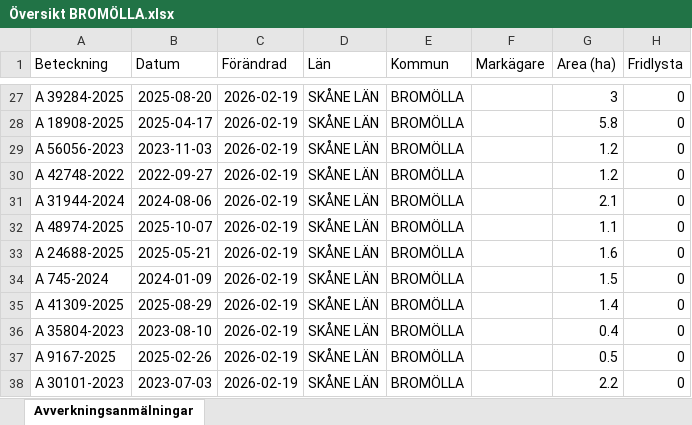
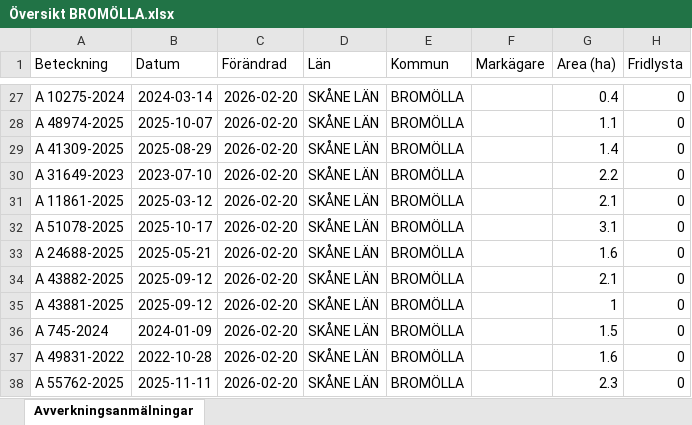
Before and after one commit to klasma/Logging_1272, an Excel workbook: Översikt BROMÖLLA.xlsx, sheet Avverkningsanmälningar, drawn as a sheet; only a part is shown, gaps mark what is left out; values as stored, in another font and other column widths than the file's, no borders; the diff covers the shown part only; the diff names each change by its address in the sheet, - before the commit and + after, or states it on an @@ line.

```diff
--- a/Översikt BROMÖLLA.xlsx (sheet Avverkningsanmälningar)
+++ b/Översikt BROMÖLLA.xlsx (sheet Avverkningsanmälningar)
-A27 (Beteckning): A 39284-2025
+A27 (Beteckning): A 10275-2024
-B27 (Datum): 2025-08-20
+B27 (Datum): 2024-03-14
-C27:C38 (Förändrad): 2026-02-19
+C27:C38 (Förändrad): 2026-02-20
-G27 (Area (ha)): 3
+G27 (Area (ha)): 0.4
-A28 (Beteckning): A 18908-2025
+A28 (Beteckning): A 48974-2025
-B28 (Datum): 2025-04-17
+B28 (Datum): 2025-10-07
-G28 (Area (ha)): 5.8
+G28 (Area (ha)): 1.1
-A29 (Beteckning): A 56056-2023
+A29 (Beteckning): A 41309-2025
-B29 (Datum): 2023-11-03
+B29 (Datum): 2025-08-29
-G29 (Area (ha)): 1.2
+G29 (Area (ha)): 1.4
-A30 (Beteckning): A 42748-2022
+A30 (Beteckning): A 31649-2023
-B30 (Datum): 2022-09-27
+B30 (Datum): 2023-07-10
-G30 (Area (ha)): 1.2
+G30 (Area (ha)): 2.2
-A31 (Beteckning): A 31944-2024
+A31 (Beteckning): A 11861-2025
-B31 (Datum): 2024-08-06
+B31 (Datum): 2025-03-12
-A32 (Beteckning): A 48974-2025
+A32 (Beteckning): A 51078-2025
-B32 (Datum): 2025-10-07
+B32 (Datum): 2025-10-17
-G32 (Area (ha)): 1.1
+G32 (Area (ha)): 3.1
-A34 (Beteckning): A 745-2024
+A34 (Beteckning): A 43882-2025
-B34 (Datum): 2024-01-09
+B34 (Datum): 2025-09-12
-G34 (Area (ha)): 1.5
+G34 (Area (ha)): 2.1
-A35 (Beteckning): A 41309-2025
+A35 (Beteckning): A 43881-2025
-B35 (Datum): 2025-08-29
+B35 (Datum): 2025-09-12
-G35 (Area (ha)): 1.4
+G35 (Area (ha)): 1
-A36 (Beteckning): A 35804-2023
+A36 (Beteckning): A 745-2024
-B36 (Datum): 2023-08-10
+B36 (Datum): 2024-01-09
-G36 (Area (ha)): 0.4
+G36 (Area (ha)): 1.5
-A37 (Beteckning): A 9167-2025
+A37 (Beteckning): A 49831-2022
-B37 (Datum): 2025-02-26
+B37 (Datum): 2022-10-28
-G37 (Area (ha)): 0.5
+G37 (Area (ha)): 1.6
-A38 (Beteckning): A 30101-2023
+A38 (Beteckning): A 55762-2025
-B38 (Datum): 2023-07-03
+B38 (Datum): 2025-11-11
-G38 (Area (ha)): 2.2
+G38 (Area (ha)): 2.3
```
Also changed, not shown: 308 edited cells elsewhere in this sheet, artfynd/A 17396-2024 artfynd.xlsx, artfynd/A 42062-2024 artfynd.xlsx, 23 other files.
